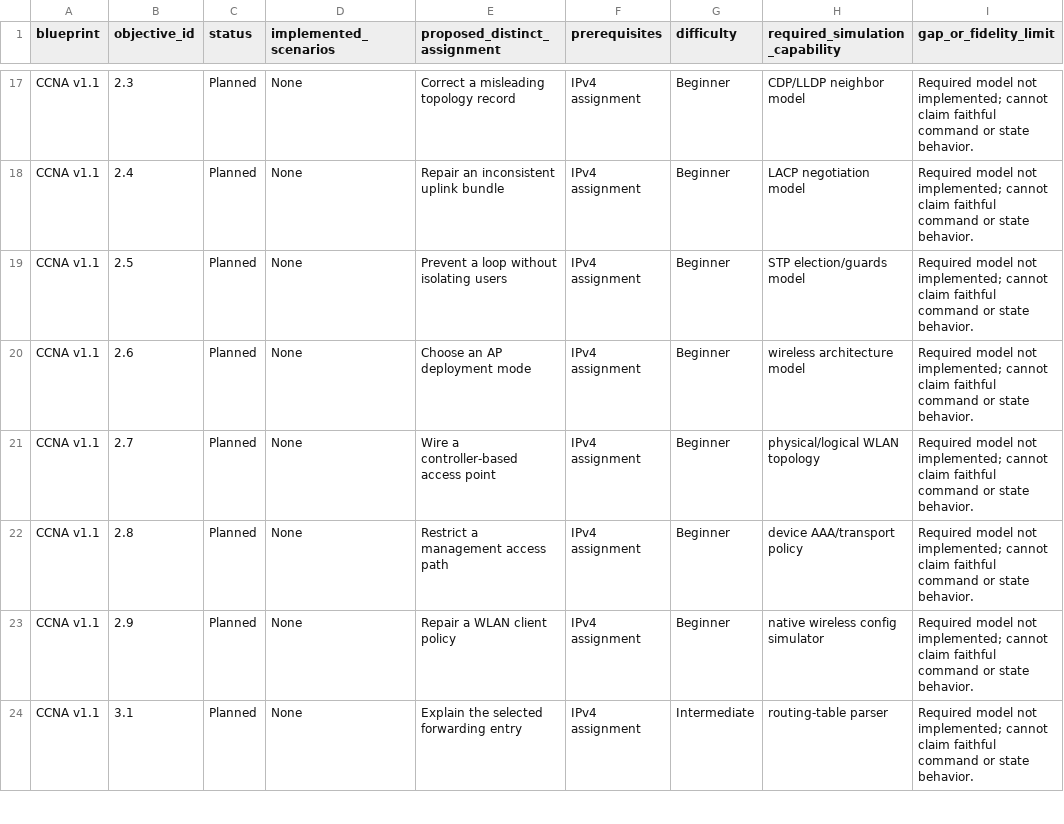
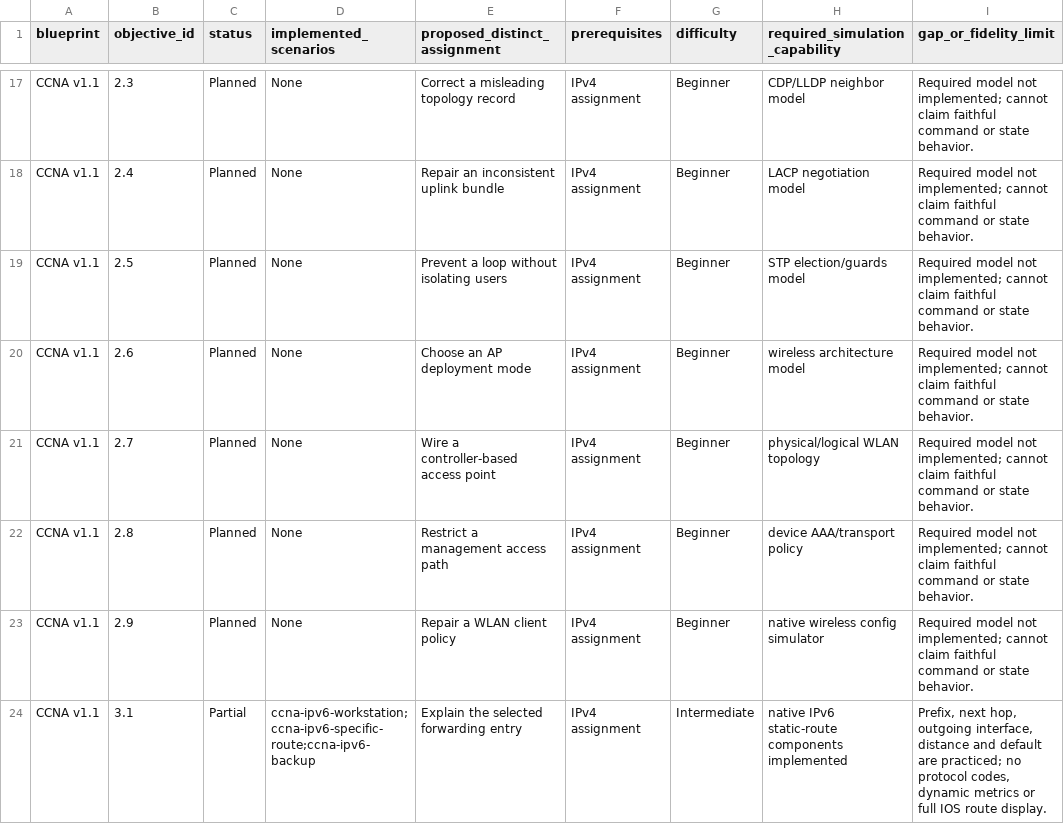
Before and after one commit to drakahari/dlms_learning_lab, a CSV file: docs/CURRICULUM.csv, drawn as a sheet; only a part is shown, gaps mark what is left out; the diff covers the shown part only.

```diff
--- a/docs/CURRICULUM.csv
+++ b/docs/CURRICULUM.csv
@@ -23,2 +23,2 @@ CCNA v1.1,2.8,Planned,None,Restrict a management access path,IPv4 assignment,Beg
 CCNA v1.1,2.9,Planned,None,Repair a WLAN client policy,IPv4 assignment,Beginner,native wireless config simulator,Required model not implemented; cannot claim faithful command or state behavior.
-CCNA v1.1,3.1,Planned,None,Explain the selected forwarding entry,IPv4 assignment,Intermediate,routing-table parser,Required model not implemented; cannot claim faithful command or state behavior.
+CCNA v1.1,3.1,Partial,ccna-ipv6-workstation;ccna-ipv6-specific-route;ccna-ipv6-backup,Explain the selected forwarding entry,IPv4 assignment,Intermediate,native IPv6 static-route components implemented,"Prefix, next hop, outgoing interface, distance and default are practiced; no protocol codes, dynamic metrics or full IOS route display."
```
Also changed, not shown: 20 edited cells elsewhere in this file, 11 other files.
